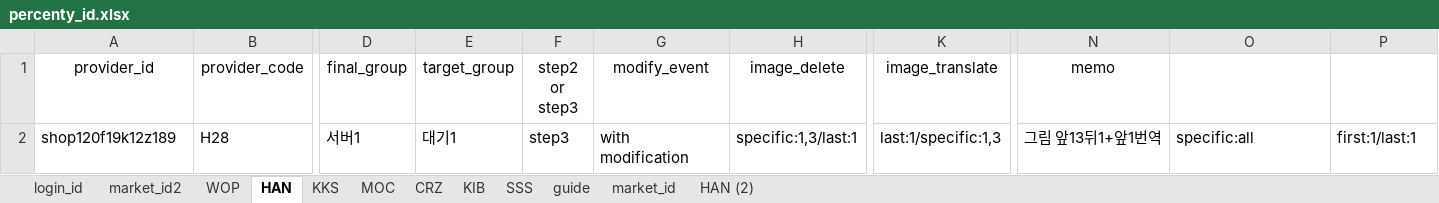
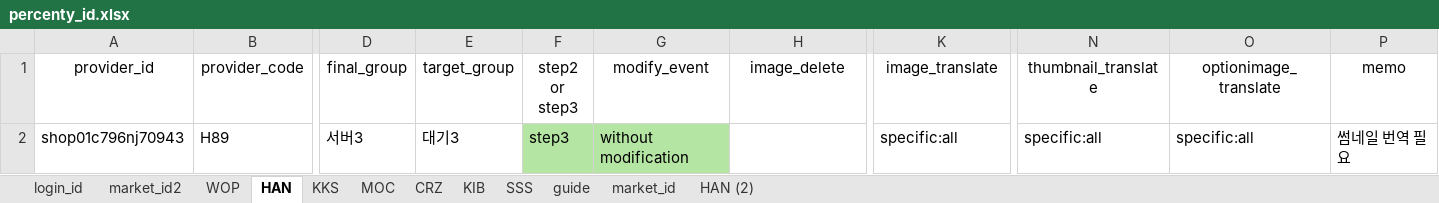
Before and after one commit to onepick2019/percenty_project, an Excel workbook: percenty_id.xlsx, sheet HAN, drawn as a sheet; only a part is shown, gaps mark what is left out; values as stored, in another font and other column widths than the file's, no borders; conditional formats not drawn; removed rows and columns are numbered as before the commit, all else as after; rows hold the shown columns only; the diff names each change by its address in the sheet, - before the commit and + after, or states it on an @@ line.

```diff
--- a/percenty_id.xlsx (sheet HAN)
+++ b/percenty_id.xlsx (sheet HAN)
-N1: memo
+N1: thumbnail_translate
-O1: (empty)
+O1: optionimage_translate
-P1: (empty)
+P1: memo
-row 2: shop120f19k12z189 | H28 | 서버1 | 대기1 | step3 | with modification | specific:1,3/last:1 | last:1/specific:1,3 | 그림 앞13뒤1+앞1번역 | specific:all | first:1/last:1
+row 2: shop01c796nj70943 | H89 | 서버3 | 대기3 | step3 | without modification |  | specific:all | specific:all | specific:all | 썸네일 번역 필요
```
Also changed, not shown: sheet market_id, sheet KIB, sheet WOP, sheet SSS, sheet KKS, sheet MOC, 2 more sheets, 18 other files.
